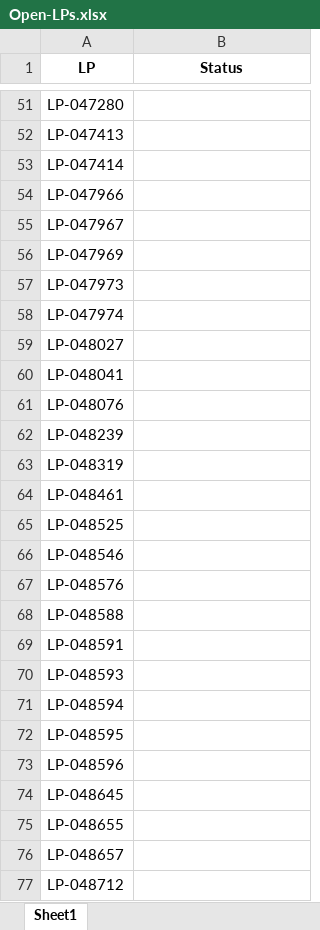
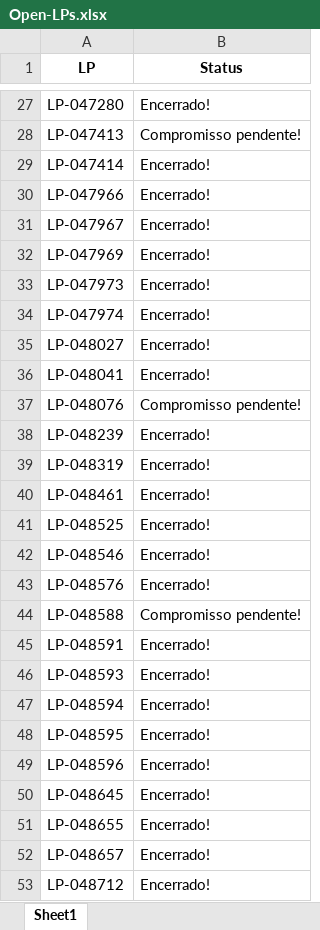
Before and after one commit to JoviOakz/PyAutomateSAP, an Excel workbook: Open-LPs.xlsx, sheet Sheet1, drawn as a sheet; only a part is shown, gaps mark what is left out; values as stored, in another font and other column widths than the file's, no borders; addresses are those after the commit; the diff covers the shown part only; the diff names each change by its address in the sheet, - before the commit and + after, or states it on an @@ line.

```diff
--- a/Open-LPs.xlsx (sheet Sheet1)
+++ b/Open-LPs.xlsx (sheet Sheet1)
-B27 (Status): (empty)
+B27 (Status): Encerrado!
-B28 (Status): (empty)
+B28 (Status): Compromisso pendente!
-B29:B36 (Status): (empty)
+B29:B36 (Status): Encerrado!
-B37 (Status): (empty)
+B37 (Status): Compromisso pendente!
-B38:B43 (Status): (empty)
+B38:B43 (Status): Encerrado!
-B44 (Status): (empty)
+B44 (Status): Compromisso pendente!
-B45:B53 (Status): (empty)
+B45:B53 (Status): Encerrado!
```
Also changed, not shown: 24 removed rows and 86 edited cells elsewhere in this sheet, Open-OMs.xlsx, 1 other file.
